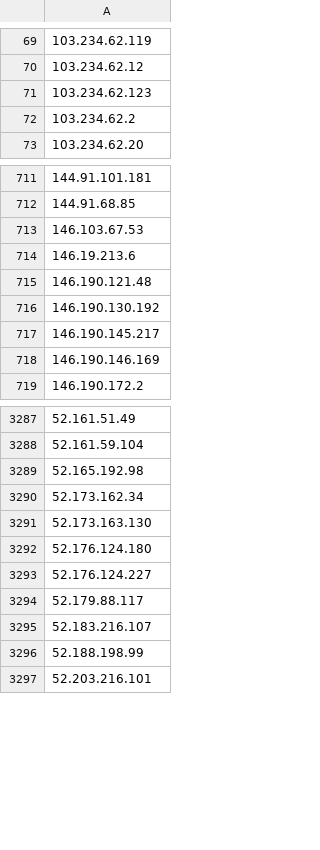
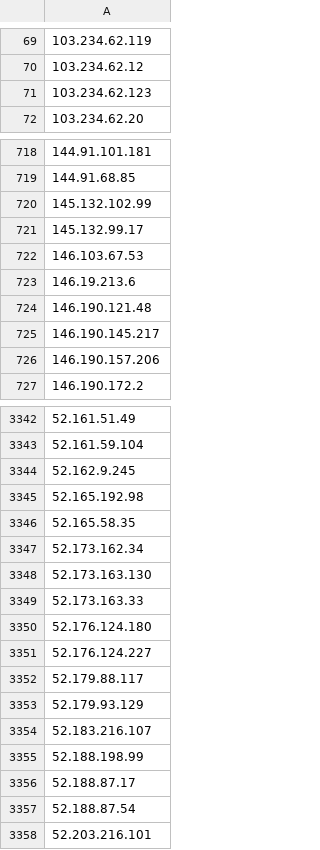
Before and after one commit to uic-soar/BlockLists, a CSV file: Scanners_Block_list.csv, drawn as a sheet; only a part is shown, gaps mark what is left out; the diff covers the shown part only.

```diff
--- a/Scanners_Block_list.csv
+++ b/Scanners_Block_list.csv
@@ -71,3 +71,2 @@
 103.234.62.123
-103.234.62.2
 103.234.62.20
@@ -712,2 +719,4 @@
 144.91.68.85
+145.132.102.99
+145.132.99.17
 146.103.67.53
@@ -715,5 +724,4 @@
 146.190.121.48
-146.190.130.192
 146.190.145.217
-146.190.146.169
+146.190.157.206
 146.190.172.2
@@ -3288,5 +3343,8 @@
 52.161.59.104
+52.162.9.245
 52.165.192.98
+52.165.58.35
 52.173.162.34
 52.173.163.130
+52.173.163.33
 52.176.124.180
@@ -3294,4 +3352,7 @@
 52.179.88.117
+52.179.93.129
 52.183.216.107
 52.188.198.99
+52.188.87.17
+52.188.87.54
 52.203.216.101
```
Also changed, not shown: 88 added rows, 27 removed rows and 1 edited cell elsewhere in this file.
